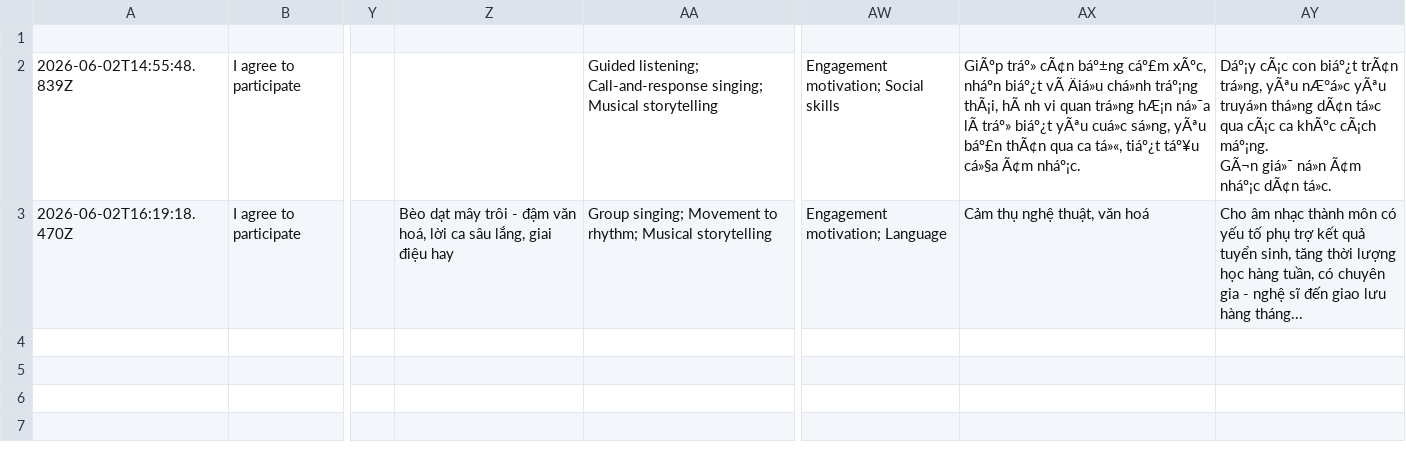
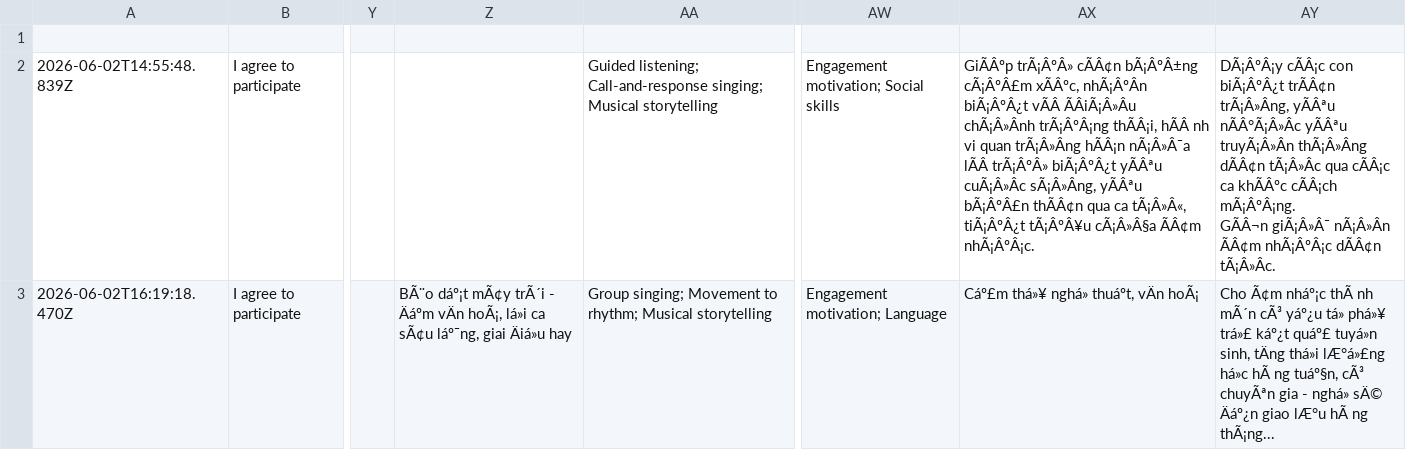
Before and after one commit to abt0y/metacognition_ece, a CSV file: HaFPES_Response_1780030780367.csv, drawn as a sheet; only a part is shown, gaps mark what is left out; ↵ is a line break in a cell; the diff covers the shown part only; the diff names each change by its address in the sheet, - before the commit and + after, or states it on an @@ line.

Commit message:
Add survey response 2026-06-02T16:24:48.379Z

```diff
--- a/HaFPES_Response_1780030780367.csv
+++ b/HaFPES_Response_1780030780367.csv
-AX2: GiÃºp tráº» cÃ¢n báº±ng cáº£m xÃºc, nháºn biáº¿t vÃ Äiá»u chá»nh tráº¡ng thÃ¡i, hÃ nh vi quan trá»ng hÆ¡n ná»¯a lÃ tráº» biáº¿t yÃªu cuá»c sá»ng, yÃªu báº£n thÃ¢n qua ca tá»«, tiáº¿t táº¥u cá»§a Ã¢m nháº¡c.
+AX2: GiÃÂºp trÃ¡ÂºÂ» cÃÂ¢n bÃ¡ÂºÂ±ng cÃ¡ÂºÂ£m xÃÂºc, nhÃ¡ÂºÂn biÃ¡ÂºÂ¿t vÃÂ ÃÂiÃ¡Â»Âu chÃ¡Â»Ânh trÃ¡ÂºÂ¡ng thÃÂ¡i, hÃÂ nh vi quan trÃ¡Â»Âng hÃÂ¡n nÃ¡Â»Â¯a lÃÂ trÃ¡ÂºÂ» biÃ¡ÂºÂ¿t yÃÂªu cuÃ¡Â»Âc sÃ¡Â»Âng, yÃÂªu bÃ¡ÂºÂ£n thÃÂ¢n qua ca tÃ¡Â»Â«, tiÃ¡ÂºÂ¿t tÃ¡ÂºÂ¥u cÃ¡Â»Â§a ÃÂ¢m nhÃ¡ÂºÂ¡c.
-AY2: Dáº¡y cÃ¡c con biáº¿t trÃ¢n trá»ng, yÃªu nÆ°á»c yÃªu truyá»n thá»ng dÃ¢n tá»c qua cÃ¡c ca khÃºc cÃ¡ch máº¡ng. ↵ GÃ¬n giá»¯ ná»n Ã¢m nháº¡c dÃ¢n tá»c.
+AY2: DÃ¡ÂºÂ¡y cÃÂ¡c con biÃ¡ÂºÂ¿t trÃÂ¢n trÃ¡Â»Âng, yÃÂªu nÃÂ°Ã¡Â»Âc yÃÂªu truyÃ¡Â»Ân thÃ¡Â»Âng dÃÂ¢n tÃ¡Â»Âc qua cÃÂ¡c ca khÃÂºc cÃÂ¡ch mÃ¡ÂºÂ¡ng. ↵ GÃÂ¬n giÃ¡Â»Â¯ nÃ¡Â»Ân ÃÂ¢m nhÃ¡ÂºÂ¡c dÃÂ¢n tÃ¡Â»Âc.
-Z3: Bèo dạt mây trôi - đậm văn hoá, lời ca sâu lắng, giai điệu hay
+Z3: BÃ¨o dáº¡t mÃ¢y trÃ´i - Äáºm vÄn hoÃ¡, lá»i ca sÃ¢u láº¯ng, giai Äiá»u hay
-AX3: Cảm thụ nghệ thuật, văn hoá
+AX3: Cáº£m thá»¥ nghá» thuáºt, vÄn hoÃ¡
-AY3: Cho âm nhạc thành môn có yếu tố phụ trợ kết quả tuyển sinh, tăng thời lượng học hàng tuần, có chuyên gia - nghệ sĩ đến giao lưu hàng tháng...
+AY3: Cho Ã¢m nháº¡c thÃ nh mÃ´n cÃ³ yáº¿u tá» phá»¥ trá»£ káº¿t quáº£ tuyá»n sinh, tÄng thá»i lÆ°á»£ng há»c hÃ ng tuáº§n, cÃ³ chuyÃªn gia - nghá» sÄ© Äáº¿n giao lÆ°u hÃ ng thÃ¡ng...
```
Also changed, not shown: 1 added row elsewhere in this file.
